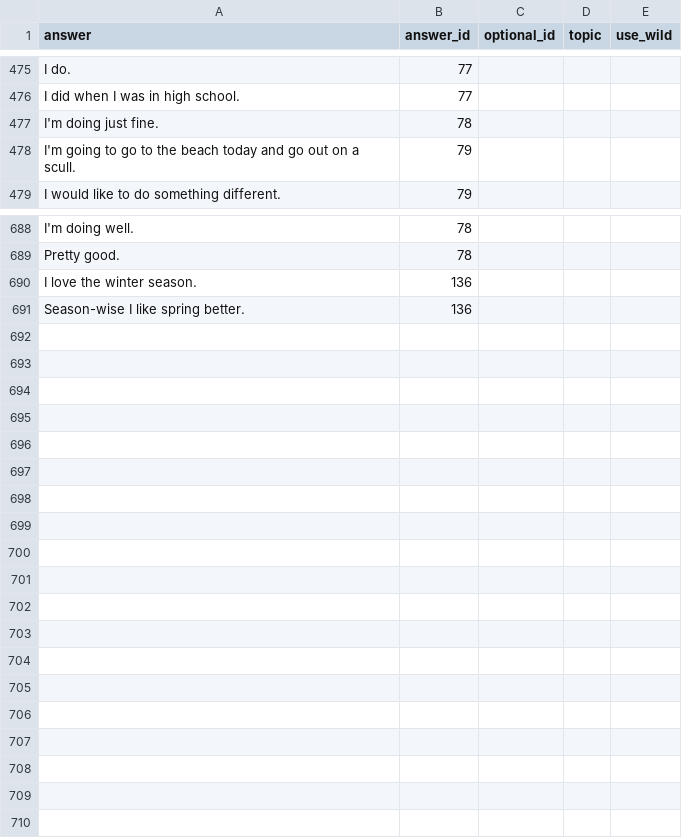
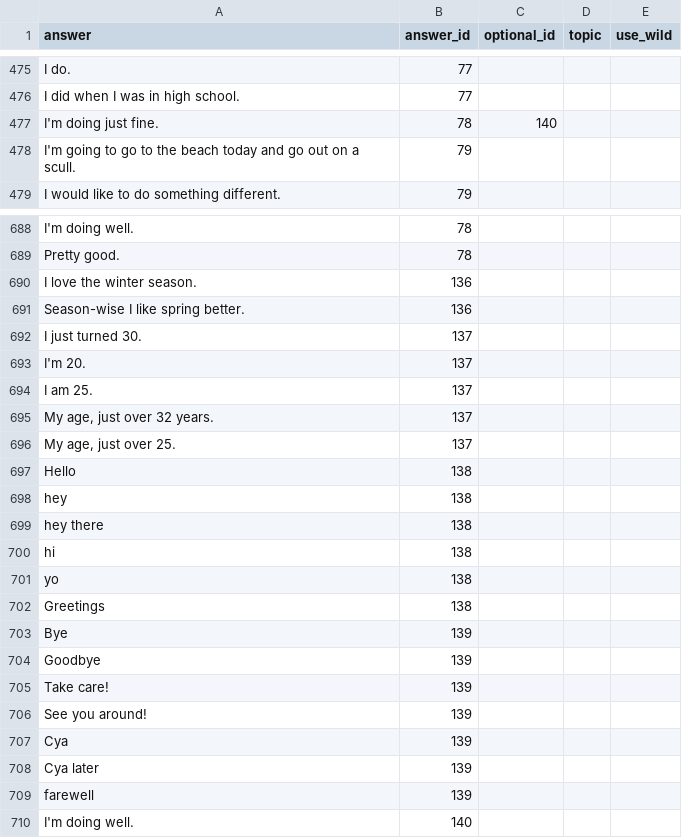
Before and after one commit to lcebear/memoryDialogueBot, a CSV file: data/answer_templates_2.csv, drawn as a sheet; only a part is shown, gaps mark what is left out.

```diff
--- a/data/answer_templates_2.csv
+++ b/data/answer_templates_2.csv
@@ -477,3 +477,3 @@ I do.,77,,,
 I did when I was in high school.,77,,,
- I'm doing just fine.,78,,,
+ I'm doing just fine.,78,140,,
 I'm going to go to the beach today and go out on a scull.,79,,,
@@ -692 +692,20 @@ I love the winter season.,136,,,
 Season-wise I like spring better.,136,,,
+I just turned 30.,137,,,
+I'm 20.,137,,,
+I am 25.,137,,,
+"My age, just over 32 years.",137,,,
+"My age, just over 25.",137,,,
+Hello,138,,,
+hey,138,,,
+hey there,138,,,
+hi,138,,,
+yo,138,,,
+Greetings,138,,,
+Bye,139,,,
+Goodbye,139,,,
+Take care!,139,,,
+See you around!,139,,,
+Cya,139,,,
+Cya later,139,,,
+farewell,139,,,
+I'm doing well.,140,,,
```
Also changed, not shown: data/questions_templates.csv, 15 other files.
